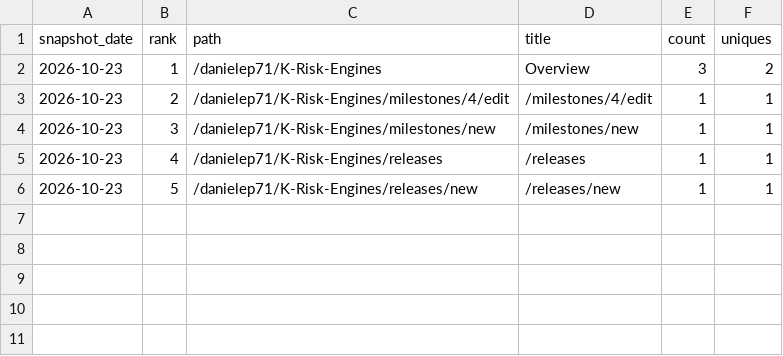
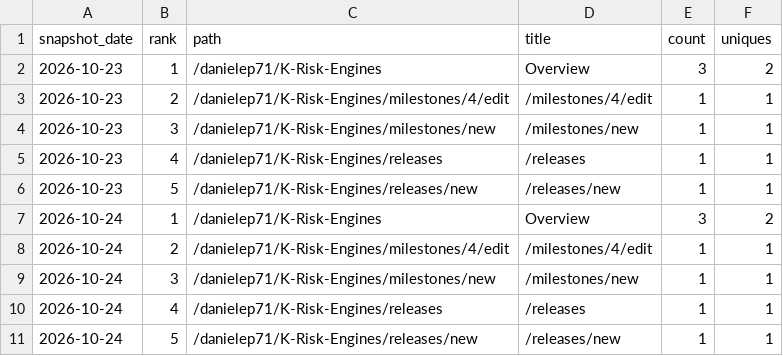
Before and after one commit to danielep71/K-Risk-Engines, a CSV file: data/popular_paths.csv, drawn as a sheet.

```diff
--- a/data/popular_paths.csv
+++ b/data/popular_paths.csv
@@ -6 +6,6 @@ snapshot_date,rank,path,title,count,uniques
 2026-10-23,5,/danielep71/K-Risk-Engines/releases/new,/releases/new,1,1
+2026-10-24,1,/danielep71/K-Risk-Engines,Overview,3,2
+2026-10-24,2,/danielep71/K-Risk-Engines/milestones/4/edit,/milestones/4/edit,1,1
+2026-10-24,3,/danielep71/K-Risk-Engines/milestones/new,/milestones/new,1,1
+2026-10-24,4,/danielep71/K-Risk-Engines/releases,/releases,1,1
+2026-10-24,5,/danielep71/K-Risk-Engines/releases/new,/releases/new,1,1
```
Also changed, not shown: data/traffic.csv, data/traffic_daily.csv, 2 other files.
